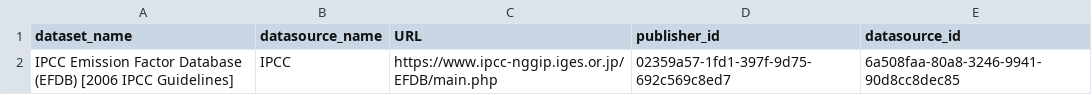
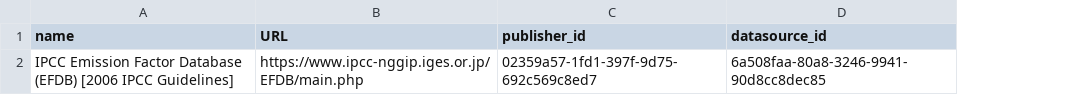
Before and after one commit to Open-Earth-Foundation/CityCatalyst, a CSV file: app/seed-data/emissions_factors/data_processed/EFDB_2006_IPCC_guidelines/DataSource.csv, drawn as a sheet; the diff names each change by its address in the sheet, - before the commit and + after, or states it on an @@ line.

```diff
--- a/app/seed-data/emissions_factors/data_processed/EFDB_2006_IPCC_guidelines/DataSource.csv
+++ b/app/seed-data/emissions_factors/data_processed/EFDB_2006_IPCC_guidelines/DataSource.csv
-column B (datasource_name), row 2: IPCC
-A1: dataset_name
+A1: name
```
Also changed, not shown: 2 other files.
